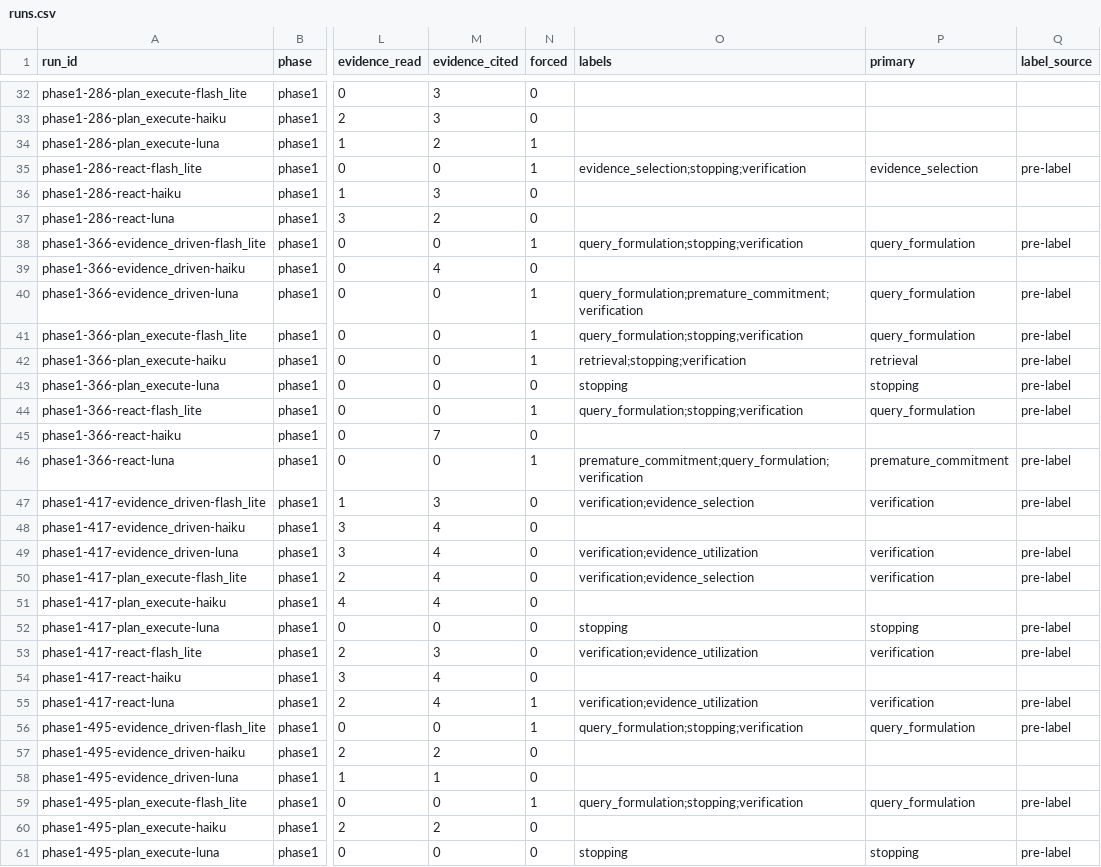
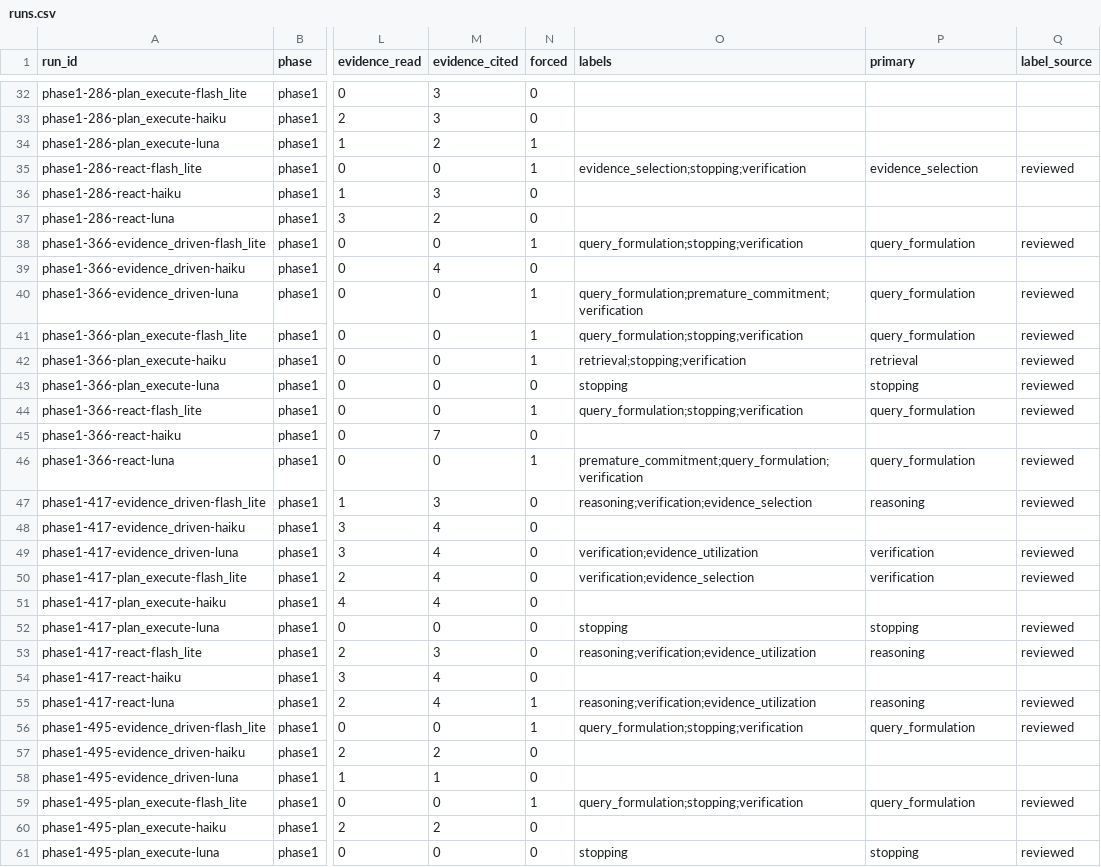
Before and after one commit to Deanzhou0623/Cross-Agent-Failure-Homogeneity-in-Deep-Research, a CSV file: results/analysis/runs.csv, drawn as a sheet; only a part is shown, gaps mark what is left out; the diff covers the shown part only; the diff names each change by its address in the sheet, - before the commit and + after, or states it on an @@ line.

```diff
--- a/results/analysis/runs.csv
+++ b/results/analysis/runs.csv
-Q35 (label_source): pre-label
+Q35 (label_source): reviewed
-Q38 (label_source): pre-label
+Q38 (label_source): reviewed
-Q40:Q44 (label_source): pre-label
+Q40:Q44 (label_source): reviewed
-P46 (primary): premature_commitment
+P46 (primary): query_formulation
-Q46:Q47 (label_source): pre-label
+Q46:Q47 (label_source): reviewed
-O47 (labels): verification;evidence_selection
+O47 (labels): reasoning;verification;evidence_selection
-P47 (primary): verification
+P47 (primary): reasoning
-Q49:Q50 (label_source): pre-label
+Q49:Q50 (label_source): reviewed
-Q52:Q53 (label_source): pre-label
+Q52:Q53 (label_source): reviewed
-O53 (labels): verification;evidence_utilization
+O53 (labels): reasoning;verification;evidence_utilization
-P53 (primary): verification
+P53 (primary): reasoning
-O55 (labels): verification;evidence_utilization
+O55 (labels): reasoning;verification;evidence_utilization
-P55 (primary): verification
+P55 (primary): reasoning
-Q55:Q56 (label_source): pre-label
+Q55:Q56 (label_source): reviewed
-Q59 (label_source): pre-label
+Q59 (label_source): reviewed
-Q61 (label_source): pre-label
+Q61 (label_source): reviewed
```
Also changed, not shown: 48 edited cells elsewhere in this file, results/analysis/agreement.csv, results/analysis/evidence_check.csv, 40 other files.
